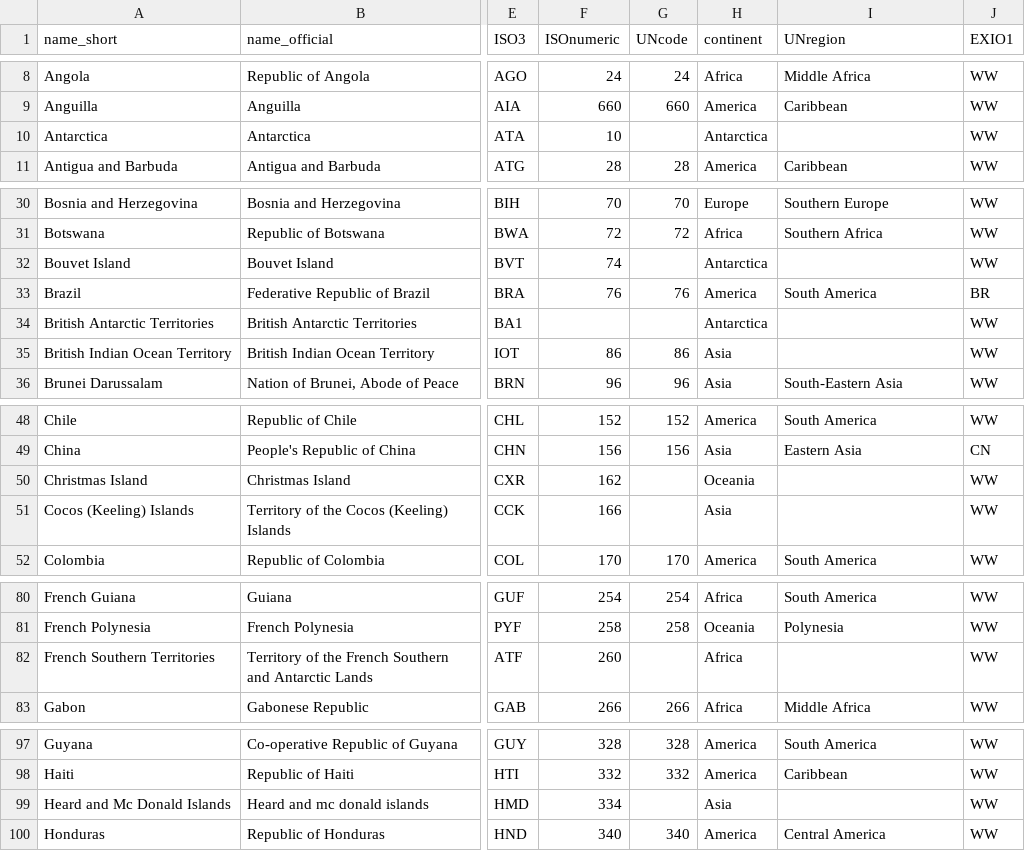
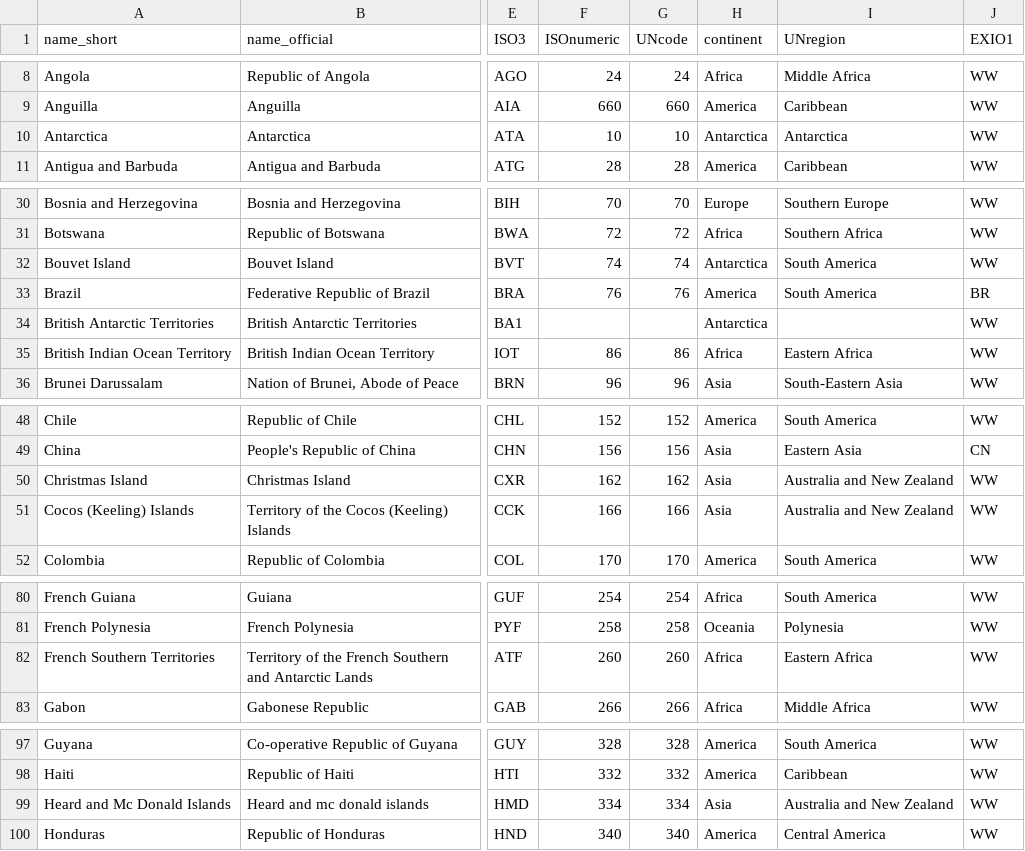
Before and after one commit to IndEcol/country_converter, a TSV file: country_converter/country_data.tsv, drawn as a sheet; only a part is shown, gaps mark what is left out; the diff covers the shown part only; the diff names each change by its address in the sheet, - before the commit and + after, or states it on an @@ line.

Commit message:
Fixed issue with missing UNcodes and regions
Corresponding to issue 23

also added some more missing UNcodes and regions

```diff
--- a/country_converter/country_data.tsv
+++ b/country_converter/country_data.tsv
-G10 (UNcode): (empty)
+G10 (UNcode): 10
-I10 (UNregion): (empty)
+I10 (UNregion): Antarctica
-G32 (UNcode): (empty)
+G32 (UNcode): 74
-I32 (UNregion): (empty)
+I32 (UNregion): South America
-H35 (continent): Asia
+H35 (continent): Africa
-I35 (UNregion): (empty)
+I35 (UNregion): Eastern Africa
-G50 (UNcode): (empty)
+G50 (UNcode): 162
-H50 (continent): Oceania
+H50 (continent): Asia
-I50:I51 (UNregion): (empty)
+I50:I51 (UNregion): Australia and New Zealand
-G51 (UNcode): (empty)
+G51 (UNcode): 166
-G82 (UNcode): (empty)
+G82 (UNcode): 260
-I82 (UNregion): (empty)
+I82 (UNregion): Eastern Africa
-G99 (UNcode): (empty)
+G99 (UNcode): 334
-I99 (UNregion): (empty)
+I99 (UNregion): Australia and New Zealand
```
Also changed, not shown: 4 edited cells elsewhere in this file, 1 other file.
